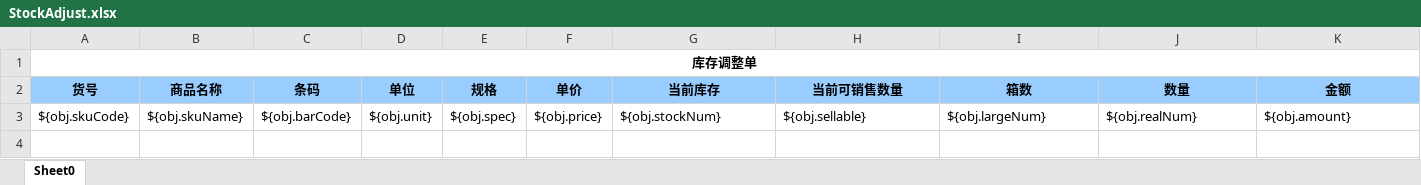
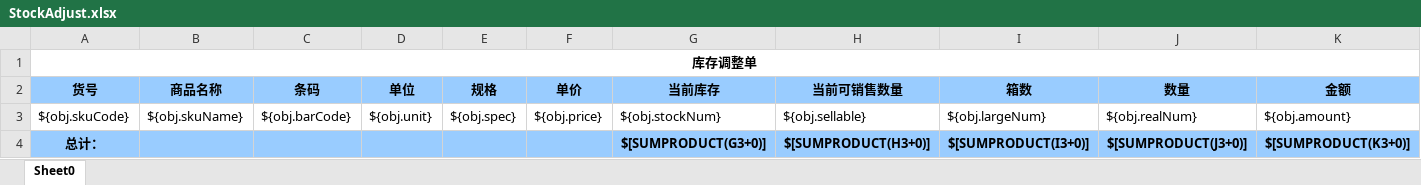
Before and after one commit to zly1988203/easyUI-web, an Excel workbook: src/main/resources/template/excel/export/StockAdjust.xlsx, sheet Sheet0, drawn as a sheet; only a part is shown; values as stored, in another font and other column widths than the file's, no borders; rows hold the shown columns only; the diff names each change by its address in the sheet, - before the commit and + after, or states it on an @@ line.

```diff
--- a/src/main/resources/template/excel/export/StockAdjust.xlsx (sheet Sheet0)
+++ b/src/main/resources/template/excel/export/StockAdjust.xlsx (sheet Sheet0)
+row 4: 总计： |  |  |  |  |  | $[SUMPRODUCT(G3+0)] | $[SUMPRODUCT(H3+0)] | $[SUMPRODUCT(I3+0)] | $[SUMPRODUCT(J3+0)] | $[SUMPRODUCT(K3+0)]
```
Also changed, not shown: src/main/resources/template/excel/export/DeliverFormDD.xlsx, src/main/resources/template/excel/export/DeliverFormDI.xlsx.
